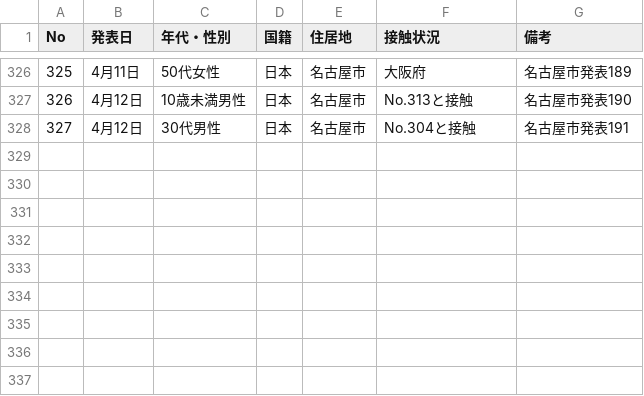
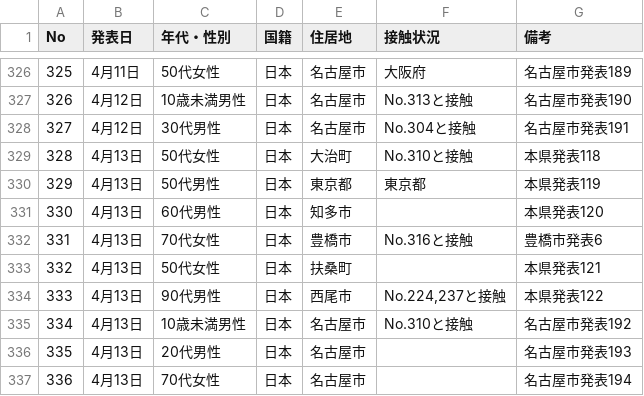
Before and after one commit to yoshitaka7/covid19, a CSV file: source.csv, drawn as a sheet; only a part is shown, gaps mark what is left out; the diff names each change by its address in the sheet, - before the commit and + after, or states it on an @@ line.

```diff
--- a/source.csv
+++ b/source.csv
+row 329: 328 | 4月13日 | 50代女性 | 日本 | 大治町 | No.310と接触 | 本県発表118
+row 330: 329 | 4月13日 | 50代男性 | 日本 | 東京都 | 東京都 | 本県発表119
+row 331: 330 | 4月13日 | 60代男性 | 日本 | 知多市 |  | 本県発表120
+row 332: 331 | 4月13日 | 70代女性 | 日本 | 豊橋市 | No.316と接触 | 豊橋市発表6
+row 333: 332 | 4月13日 | 50代女性 | 日本 | 扶桑町 |  | 本県発表121
+row 334: 333 | 4月13日 | 90代男性 | 日本 | 西尾市 | No.224,237と接触 | 本県発表122
+row 335: 334 | 4月13日 | 10歳未満男性 | 日本 | 名古屋市 | No.310と接触 | 名古屋市発表192
+row 336: 335 | 4月13日 | 20代男性 | 日本 | 名古屋市 |  | 名古屋市発表193
+row 337: 336 | 4月13日 | 70代女性 | 日本 | 名古屋市 |  | 名古屋市発表194
```
Also changed, not shown: patients.csv, 2 other files.
